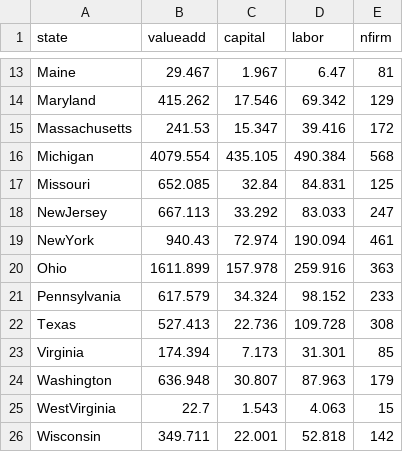
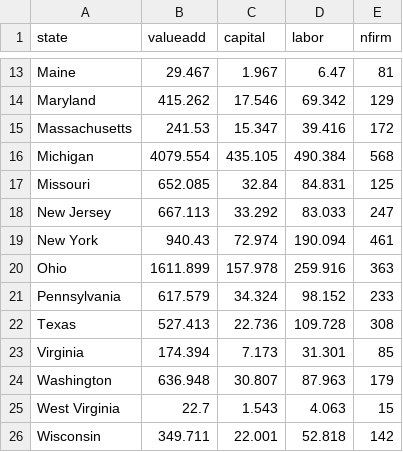
Before and after one commit to ming-zhao/ming-zhao.github.io, a CSV file: data/econometrics/TableF7-2.csv, drawn as a sheet; only a part is shown, gaps mark what is left out; the diff names each change by its address in the sheet, - before the commit and + after, or states it on an @@ line.

Commit message:
Update TableF7-2.csv

```diff
--- a/data/econometrics/TableF7-2.csv
+++ b/data/econometrics/TableF7-2.csv
-A18 (state): NewJersey
+A18 (state): New Jersey
-A19 (state): NewYork
+A19 (state): New York
-A25 (state): WestVirginia
+A25 (state): West Virginia
```
